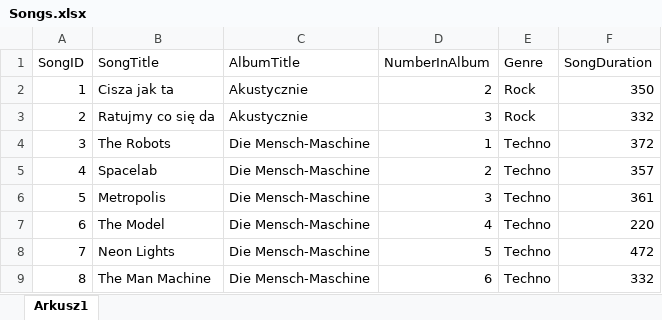
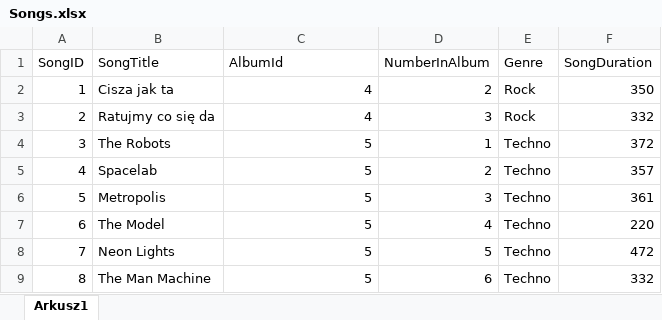
Before and after one commit to MarcinGruchala/music-library-desktop-application, an Excel workbook: database-data/Songs.xlsx, sheet Arkusz1, drawn as a sheet; values as stored, in another font and other column widths than the file's, no borders; the diff names each change by its address in the sheet, - before the commit and + after, or states it on an @@ line.

Commit message:
albumId update

```diff
--- a/database-data/Songs.xlsx (sheet Arkusz1)
+++ b/database-data/Songs.xlsx (sheet Arkusz1)
-C1: AlbumTitle
+C1: AlbumId
-C2:C3 (AlbumId): Akustycznie
+C2:C3 (AlbumId): 4
-C4:C9 (AlbumId): Die Mensch-Maschine
+C4:C9 (AlbumId): 5
```
Also changed, not shown: database-data/Albums.xlsx, 8 other files.
